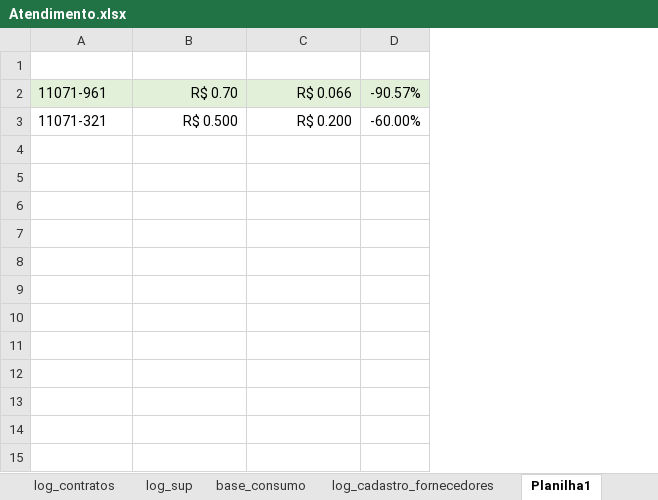
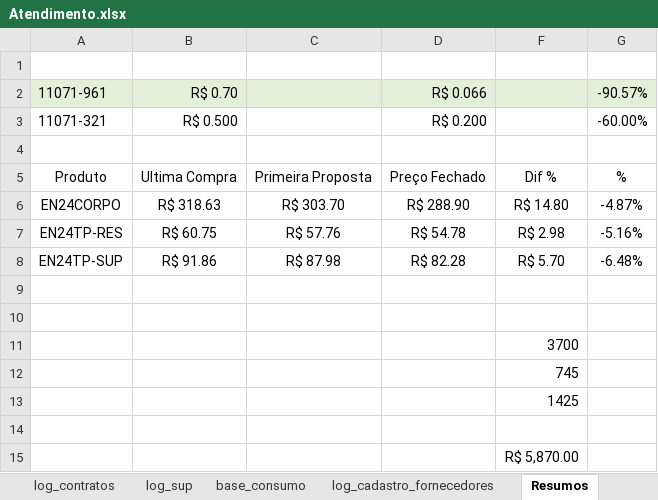
Before and after one commit to beto4lves/app-visualizacao, an Excel workbook: Atendimento.xlsx, sheet Resumos, drawn as a sheet; values as stored, in another font and other column widths than the file's, no borders; table styles not drawn; the diff names each change by its address in the sheet, - before the commit and + after, or states it on an @@ line.

```diff
--- a/Atendimento.xlsx (sheet Resumos)
+++ b/Atendimento.xlsx (sheet Resumos)
-sheet tab: Planilha1
+sheet tab: Resumos
+column C, empty
+column F, empty
+row 4: (empty)
+row 5: Produto | Ultima Compra | Primeira Proposta | Preço Fechado | Dif % | %
+row 6: EN24CORPO | R$ 318.63 | R$ 303.70 | R$ 288.90 | R$ 14.80 | -4.87%
+row 7: EN24TP-RES | R$ 60.75 | R$ 57.76 | R$ 54.78 | R$ 2.98 | -5.16%
+row 8: EN24TP-SUP | R$ 91.86 | R$ 87.98 | R$ 82.28 | R$ 5.70 | -6.48%
+row 9: (empty)
+row 10: (empty)
+row 11:  |  |  |  | 3700
+row 12:  |  |  |  | 745
+row 13:  |  |  |  | 1425
+row 14: (empty)
+row 15:  |  |  |  | R$ 5,870.00
```
Also changed, not shown: sheet base_dados, sheet log_cadastro_fornecedores, sheet log_contratos, sheet log_pw, formulas that keep their value, hidden cells.
